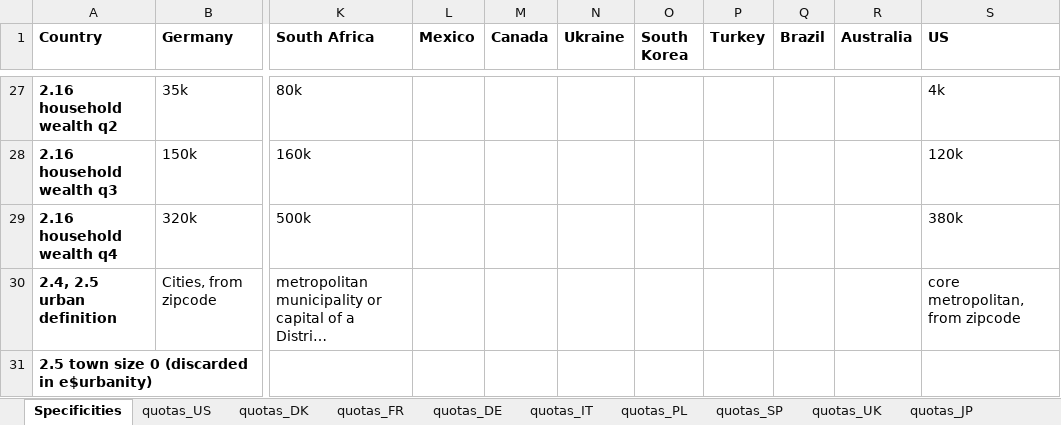
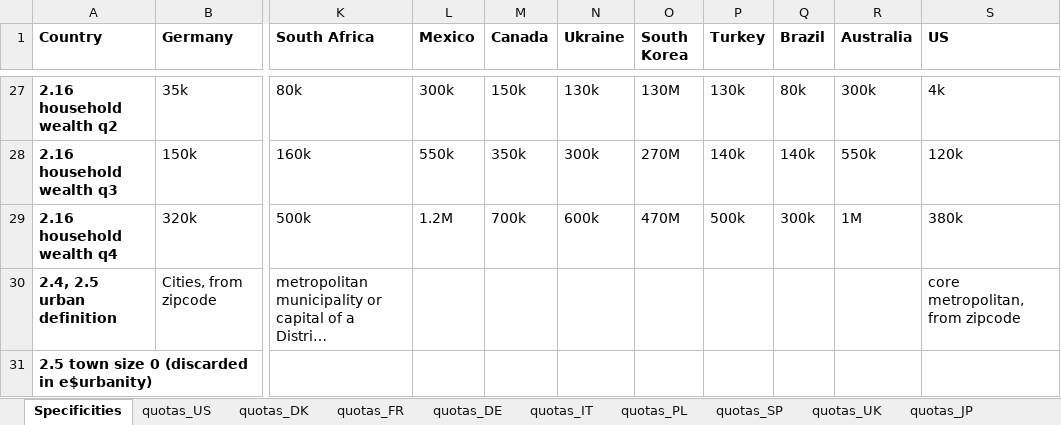
Before and after one commit to mariuslehenaff/oecd_climate, an Excel workbook: questionnaires/countries_specificities.xlsx, sheet Specificities, drawn as a sheet; only a part is shown, gaps mark what is left out; long unchanged cells end in …; values as stored, in another font and other column widths than the file's, no borders; the diff covers the shown part only; the diff names each change by its address in the sheet, - before the commit and + after, or states it on an @@ line.

```diff
--- a/questionnaires/countries_specificities.xlsx (sheet Specificities)
+++ b/questionnaires/countries_specificities.xlsx (sheet Specificities)
-L27 (Mexico): (empty)
+L27 (Mexico): 300k
-M27 (Canada): (empty)
+M27 (Canada): 150k
-N27 (Ukraine): (empty)
+N27 (Ukraine): 130k
-O27 (South Korea): (empty)
+O27 (South Korea): 130M
-P27 (Turkey): (empty)
+P27 (Turkey): 130k
-Q27 (Brazil): (empty)
+Q27 (Brazil): 80k
-R27 (Australia): (empty)
+R27 (Australia): 300k
-L28 (Mexico): (empty)
+L28 (Mexico): 550k
-M28 (Canada): (empty)
+M28 (Canada): 350k
-N28 (Ukraine): (empty)
+N28 (Ukraine): 300k
-O28 (South Korea): (empty)
+O28 (South Korea): 270M
-P28 (Turkey): (empty)
+P28 (Turkey): 140k
-Q28 (Brazil): (empty)
+Q28 (Brazil): 140k
-R28 (Australia): (empty)
+R28 (Australia): 550k
-L29 (Mexico): (empty)
+L29 (Mexico): 1.2M
-M29 (Canada): (empty)
+M29 (Canada): 700k
-N29 (Ukraine): (empty)
+N29 (Ukraine): 600k
-O29 (South Korea): (empty)
+O29 (South Korea): 470M
-P29 (Turkey): (empty)
+P29 (Turkey): 500k
-Q29 (Brazil): (empty)
+Q29 (Brazil): 300k
-R29 (Australia): (empty)
+R29 (Australia): 1M
```
Also changed, not shown: 104 edited cells elsewhere in this sheet, 1 other file.
